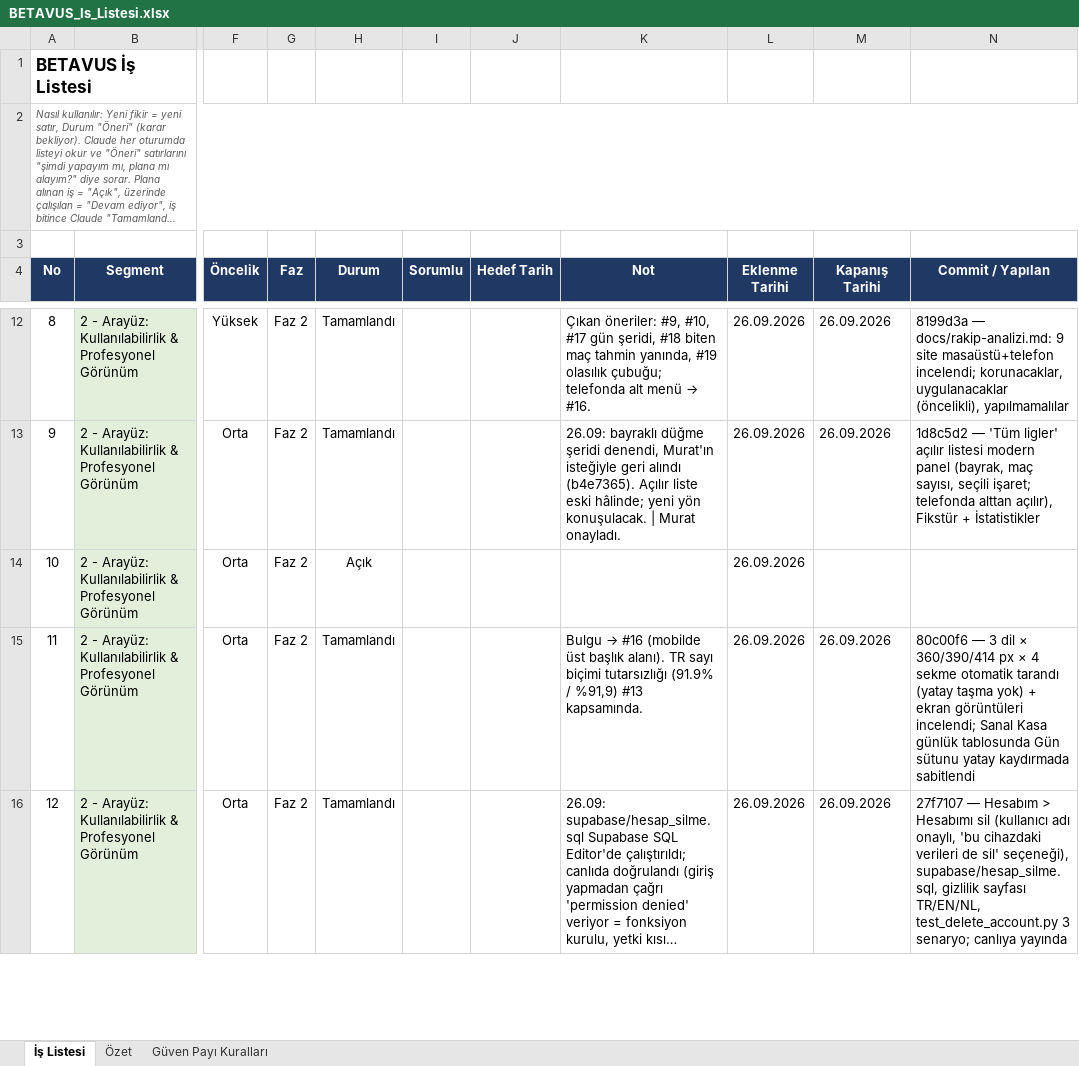
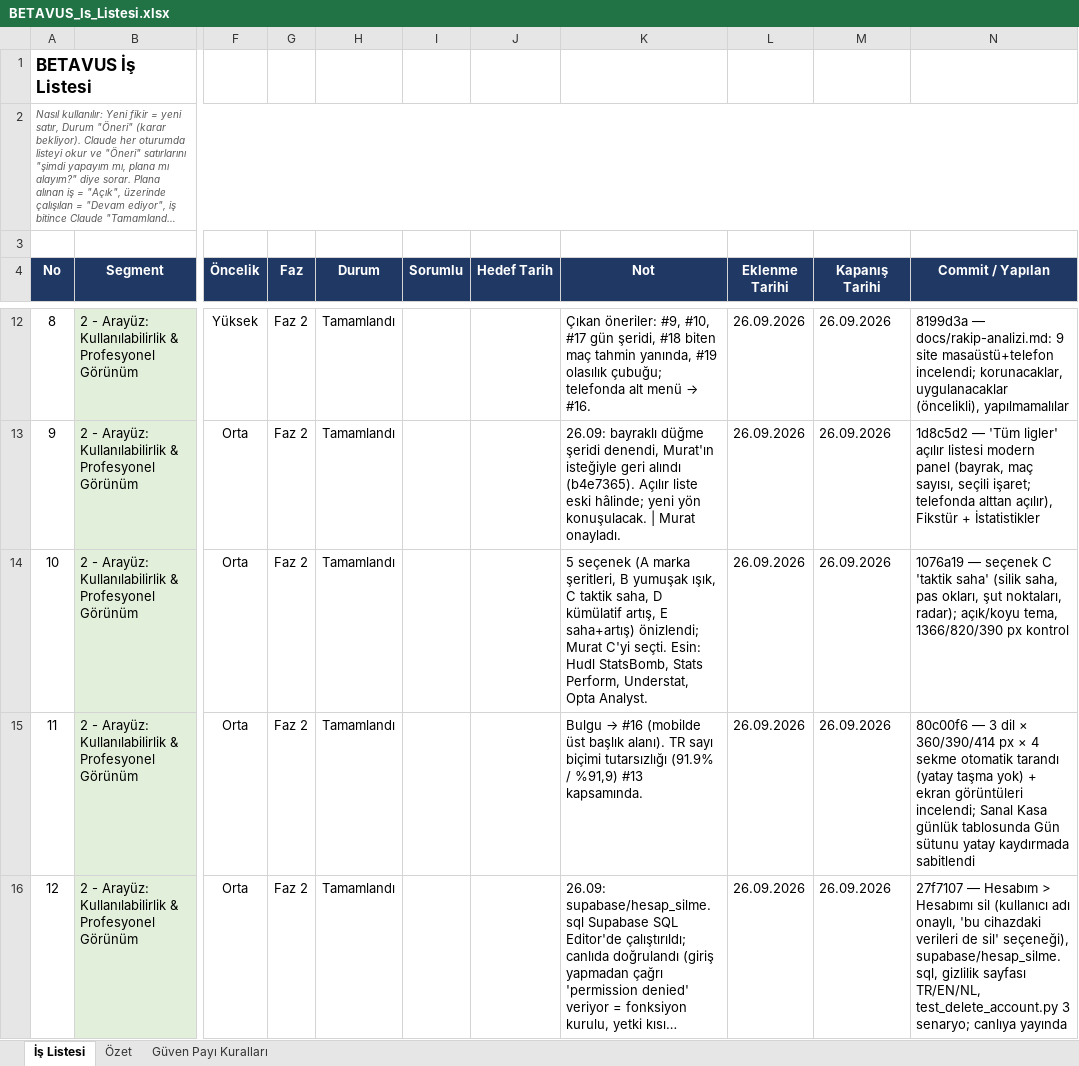
Before and after one commit to GKHNKMR/Football-TG05, an Excel workbook: BETAVUS_Is_Listesi.xlsx, sheet İş Listesi, drawn as a sheet; only a part is shown, gaps mark what is left out; long unchanged cells end in …; values as stored, in another font and other column widths than the file's, no borders; conditional formats not drawn; the diff names each change by its address in the sheet, - before the commit and + after, or states it on an @@ line.

```diff
--- a/BETAVUS_Is_Listesi.xlsx (sheet İş Listesi)
+++ b/BETAVUS_Is_Listesi.xlsx (sheet İş Listesi)
-H14 (Durum): Açık
+H14 (Durum): Tamamlandı
-K14 (Not): (empty)
+K14 (Not): 5 seçenek (A marka şeritleri, B yumuşak ışık, C taktik saha, D kümülatif artış, E saha+artış) önizlendi; Murat C'yi seçti. Esin: Hudl StatsBomb, Stats Perform, Understat, Opta Analyst.
-M14 (Kapanış Tarihi): (empty)
+M14 (Kapanış Tarihi): 26.09.2026
-N14 (Commit / Yapılan): (empty)
+N14 (Commit / Yapılan): 1076a19 — seçenek C 'taktik saha' (silik saha, pas okları, şut noktaları, radar); açık/koyu tema, 1366/820/390 px kontrol
```
